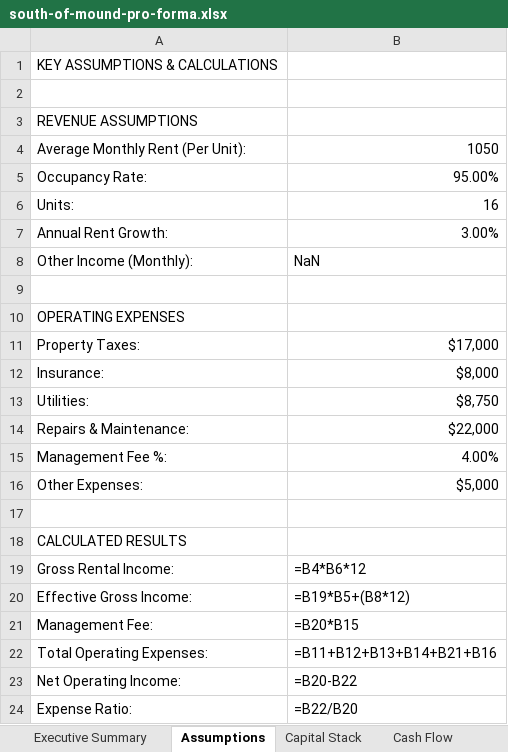
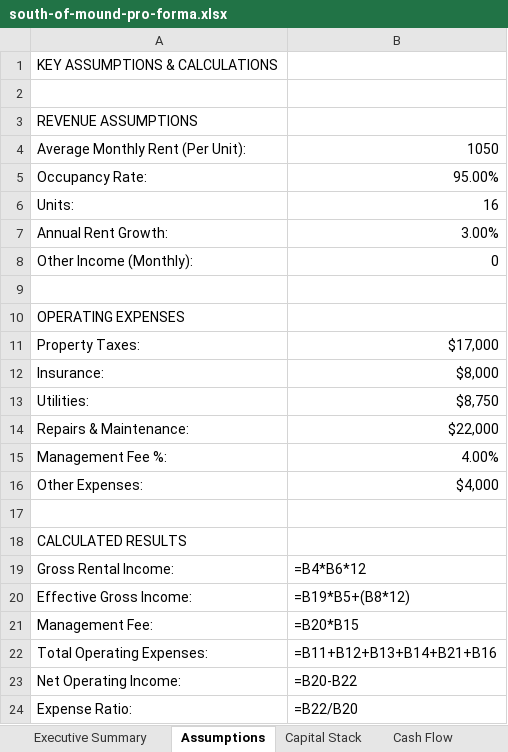
Before and after one commit to papartners25/website, an Excel workbook: pa-partners-new/public/deals/south-of-mound-pro-forma.xlsx, sheet Assumptions, drawn as a sheet; values as stored, in another font and other column widths than the file's, no borders; formulas without a stored value are shown as written; the diff names each change by its address in the sheet, - before the commit and + after, or states it on an @@ line.

```diff
--- a/pa-partners-new/public/deals/south-of-mound-pro-forma.xlsx (sheet Assumptions)
+++ b/pa-partners-new/public/deals/south-of-mound-pro-forma.xlsx (sheet Assumptions)
-B8: NaN
+B8: 0
-B16: $5,000
+B16: $4,000
```
Also changed, not shown: sheet Model Inputs, sheet Executive Summary, 1 other file.
